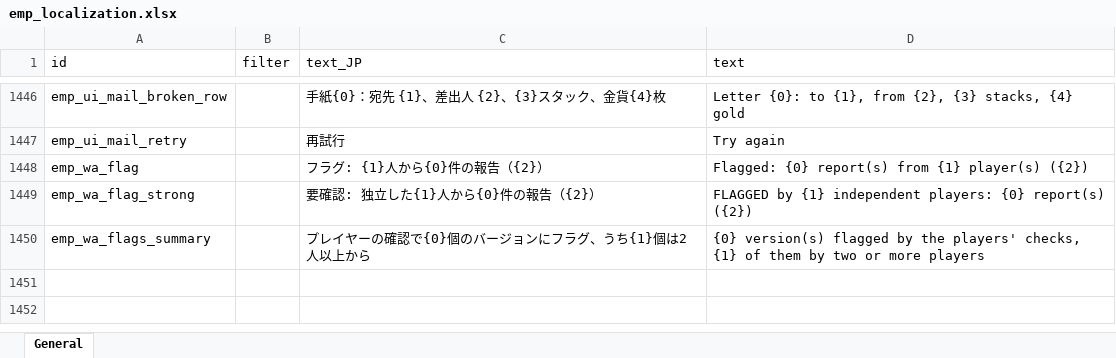
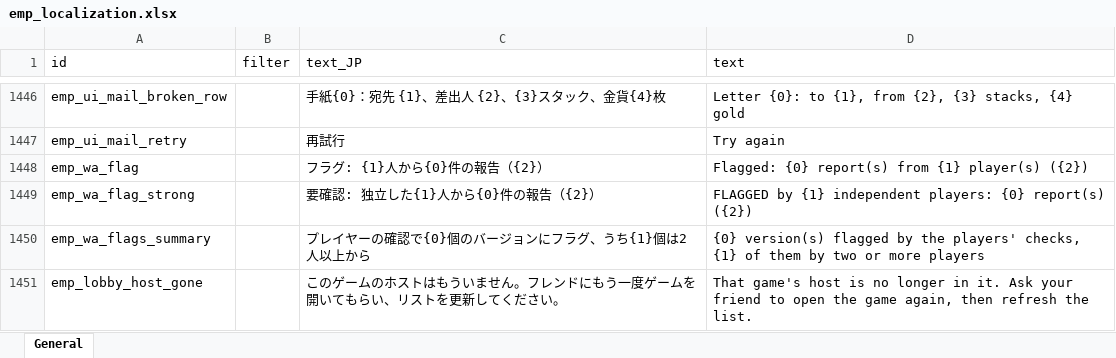
Before and after one commit to ElinTogether/ElinTogether, an Excel workbook: package/LangMod/EN/emp_localization.xlsx, sheet General, drawn as a sheet; only a part is shown, gaps mark what is left out; values as stored, in another font and other column widths than the file's, no borders; the diff names each change by its address in the sheet, - before the commit and + after, or states it on an @@ line.

```diff
--- a/package/LangMod/EN/emp_localization.xlsx (sheet General)
+++ b/package/LangMod/EN/emp_localization.xlsx (sheet General)
+row 1451: emp_lobby_host_gone |  | このゲームのホストはもういません。フレンドにもう一度ゲームを開いてもらい、リストを更新してください。 | That game's host is no longer in it. Ask your friend to open the game again, then refresh the list.
```
Also changed, not shown: 5 other files.
